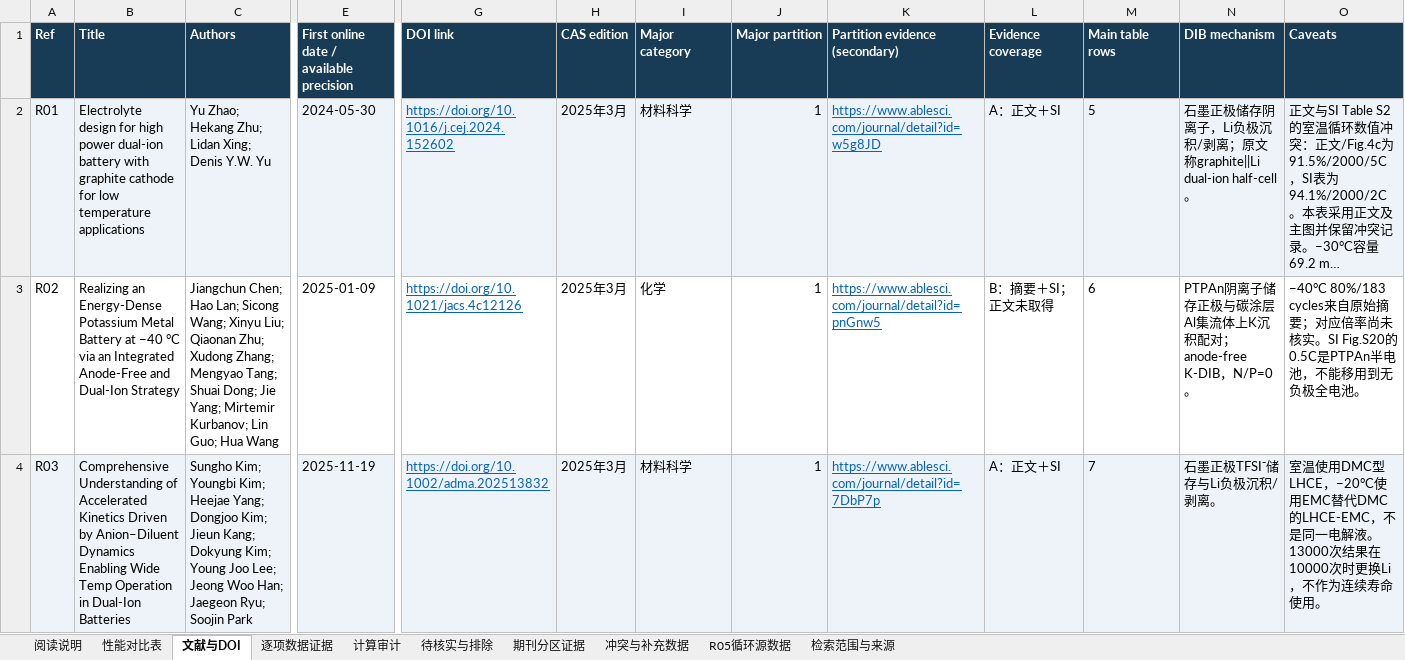
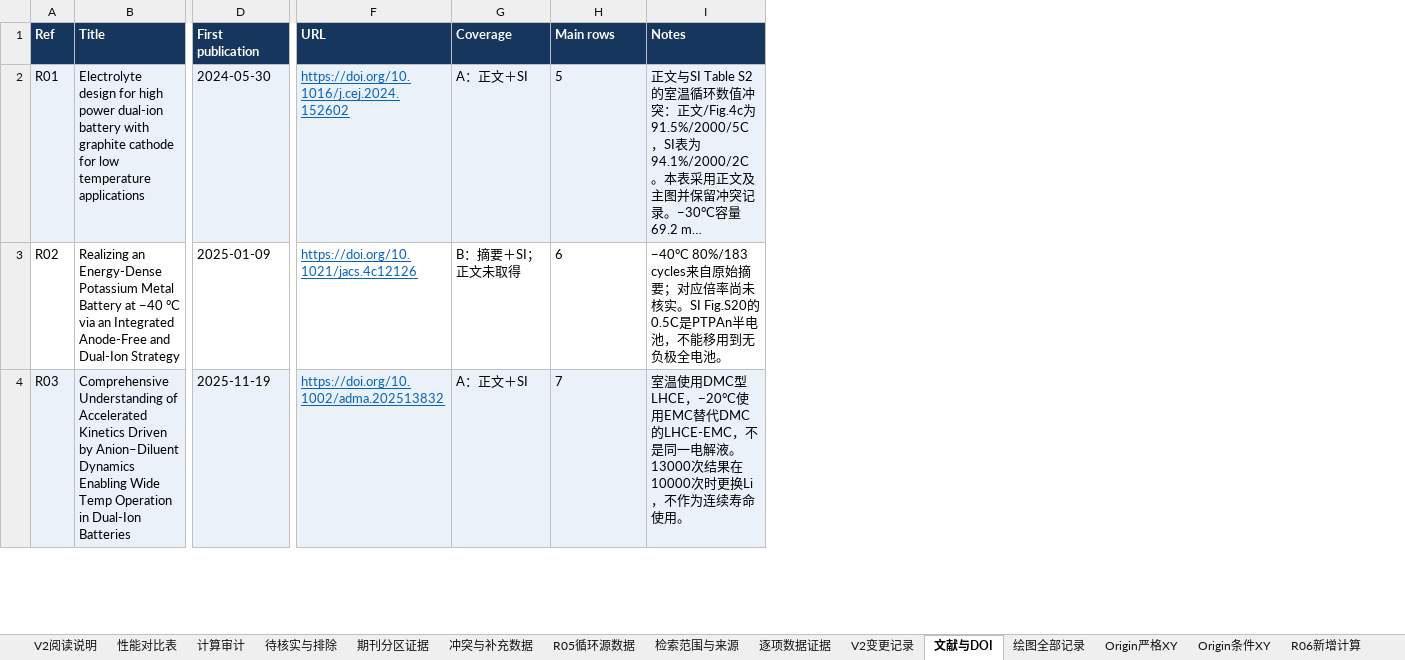
Before and after one commit to gele03153-max/-, an Excel workbook: low-temperature-dib/battery-performance.xlsx, sheet 文献与DOI, drawn as a sheet; only a part is shown, gaps mark what is left out; long unchanged cells end in …; values as stored, in another font and other column widths than the file's, no borders; removed rows and columns are numbered as before the commit, all else as after; the diff covers the shown part only; the diff names each change by its address in the sheet, - before the commit and + after, or states it on an @@ line.

Commit message:
Audit DIB performance fields and add protocol-specific plots with Origin data

```diff
--- a/low-temperature-dib/battery-performance.xlsx (sheet 文献与DOI)
+++ b/low-temperature-dib/battery-performance.xlsx (sheet 文献与DOI)
-sheet tab: 阅读说明
+sheet tab: V2阅读说明
+sheet tab: V2变更记录
+sheet tab: 绘图全部记录
+sheet tab: Origin严格XY
+sheet tab: Origin条件XY
+sheet tab: R06新增计算
@@ sheet tab order changed: V2阅读说明 | 性能对比表 | 计算审计 | 待核实与排除 | 期刊分区证据 | 冲突与补充数据 | R05循环源数据 | 检索范围与来源 | 逐项数据证据 | V2变更记录 | 文献与DOI | 绘图全部记录 | Origin严格XY | Origin条件XY | R06新增计算 @@
-column C (Authors), rows 2-4: Yu Zhao; Hekang Zhu; Lidan Xing; Denis Y.W. Yu | Jiangchun Chen; Hao Lan; Sicong Wang; Xinyu Liu; Qiaonan Zhu; Xudong Zhang; Mengyao Tang; Shuai Dong; Jie Yang; Mirtemir Kurbanov; Lin Guo; Hua Wang | Sungho Kim; Youngbi Kim; Heejae Yang; Dongjoo Kim; Jieun Kang; Dokyung Kim; Young Joo Lee; Jeong Woo Han; Jaegeon Ryu; Soojin Park
-column H (CAS edition), rows 2-4: all 2025年3月
-column I (Major category), rows 2-4: 材料科学 | 化学 | 材料科学
-column J (Major partition), rows 2-4: all 1
-column K (Partition evidence (secondary)), rows 2-4: https://www.ablesci.com/journal/detail?id=w5g8JD | https://www.ablesci.com/journal/detail?id=pnGnw5 | https://www.ablesci.com/journal/detail?id=7DbP7p
-column N (DIB mechanism), rows 2-4: 石墨正极储存阴离子，Li负极沉积/剥离；原文称graphite||Li dual-ion half-cell。 | PTPAn阴离子储存正极与碳涂层Al集流体上K沉积配对；anode-free K-DIB，N/P=0。 | 石墨正极TFSI⁻储存与Li负极沉积/剥离。
-D1: First online date / available precision
+D1: First publication
-F1: DOI link
+F1: URL
-G1: Evidence coverage
+G1: Coverage
-H1: Main table rows
+H1: Main rows
-I1: Caveats
+I1: Notes
```
Also changed, not shown: 13 edited cells elsewhere in this sheet, sheet 逐项数据证据, sheet 性能对比表, sheet V2阅读说明, sheet 冲突与补充数据, other sheet tabs, 26 other files.
